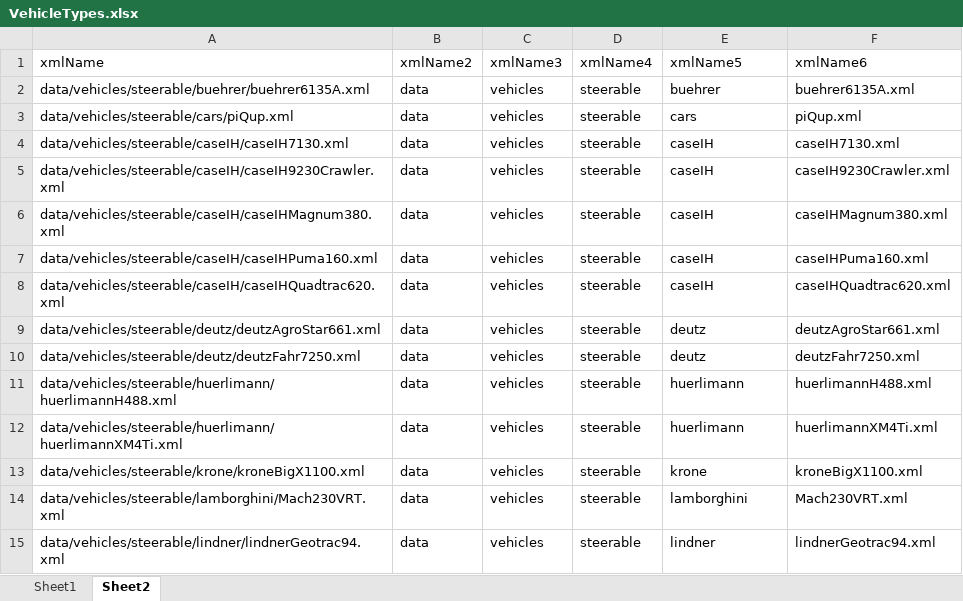
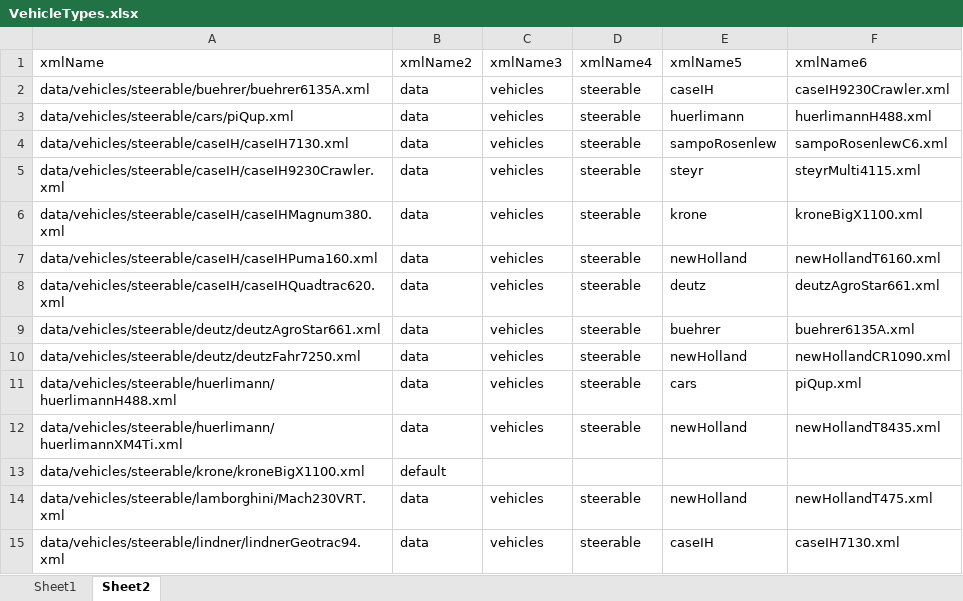
Before and after one commit to Mogli12/GearboxAddon, an Excel workbook: Documents/VehicleTypes.xlsx, sheet Sheet2, drawn as a sheet; only a part is shown; values as stored, in another font and other column widths than the file's, no borders; table styles not drawn; the diff covers the shown part only; the diff names each change by its address in the sheet, - before the commit and + after, or states it on an @@ line.

```diff
--- a/Documents/VehicleTypes.xlsx (sheet Sheet2)
+++ b/Documents/VehicleTypes.xlsx (sheet Sheet2)
-E2 (xmlName5): buehrer
+E2 (xmlName5): caseIH
-F2 (xmlName6): buehrer6135A.xml
+F2 (xmlName6): caseIH9230Crawler.xml
-E3 (xmlName5): cars
+E3 (xmlName5): huerlimann
-F3 (xmlName6): piQup.xml
+F3 (xmlName6): huerlimannH488.xml
-E4 (xmlName5): caseIH
+E4 (xmlName5): sampoRosenlew
-F4 (xmlName6): caseIH7130.xml
+F4 (xmlName6): sampoRosenlewC6.xml
-E5 (xmlName5): caseIH
+E5 (xmlName5): steyr
-F5 (xmlName6): caseIH9230Crawler.xml
+F5 (xmlName6): steyrMulti4115.xml
-E6 (xmlName5): caseIH
+E6 (xmlName5): krone
-F6 (xmlName6): caseIHMagnum380.xml
+F6 (xmlName6): kroneBigX1100.xml
-E7 (xmlName5): caseIH
+E7 (xmlName5): newHolland
-F7 (xmlName6): caseIHPuma160.xml
+F7 (xmlName6): newHollandT6160.xml
-E8 (xmlName5): caseIH
+E8 (xmlName5): deutz
-F8 (xmlName6): caseIHQuadtrac620.xml
+F8 (xmlName6): deutzAgroStar661.xml
-E9 (xmlName5): deutz
+E9 (xmlName5): buehrer
-F9 (xmlName6): deutzAgroStar661.xml
+F9 (xmlName6): buehrer6135A.xml
-E10 (xmlName5): deutz
+E10 (xmlName5): newHolland
-F10 (xmlName6): deutzFahr7250.xml
+F10 (xmlName6): newHollandCR1090.xml
-E11 (xmlName5): huerlimann
+E11 (xmlName5): cars
-F11 (xmlName6): huerlimannH488.xml
+F11 (xmlName6): piQup.xml
-E12 (xmlName5): huerlimann
+E12 (xmlName5): newHolland
-F12 (xmlName6): huerlimannXM4Ti.xml
+F12 (xmlName6): newHollandT8435.xml
-B13 (xmlName2): data
+B13 (xmlName2): default
-C13 (xmlName3): vehicles
+C13 (xmlName3): (empty)
-D13 (xmlName4): steerable
+D13 (xmlName4): (empty)
-E13 (xmlName5): krone
+E13 (xmlName5): (empty)
-F13 (xmlName6): kroneBigX1100.xml
+F13 (xmlName6): (empty)
-E14 (xmlName5): lamborghini
+E14 (xmlName5): newHolland
-F14 (xmlName6): Mach230VRT.xml
+F14 (xmlName6): newHollandT475.xml
-E15 (xmlName5): lindner
+E15 (xmlName5): caseIH
-F15 (xmlName6): lindnerGeotrac94.xml
+F15 (xmlName6): caseIH7130.xml
```
Also changed, not shown: 28 edited cells elsewhere in this sheet, sheet Sheet1, 4 other files.
